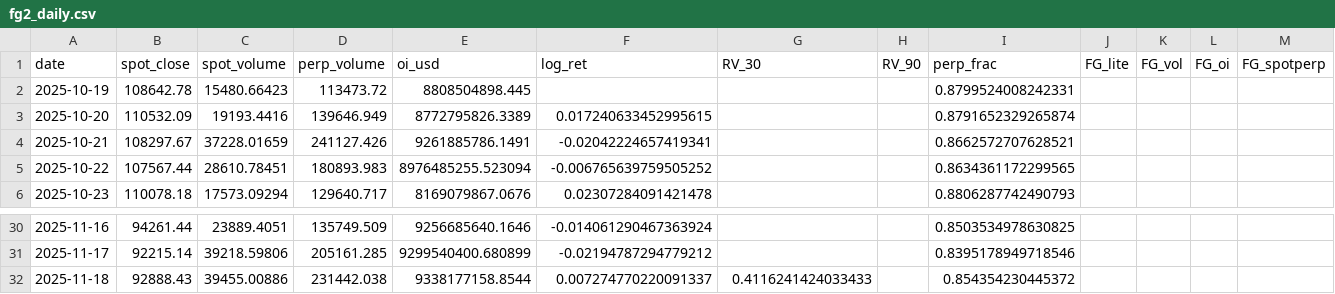
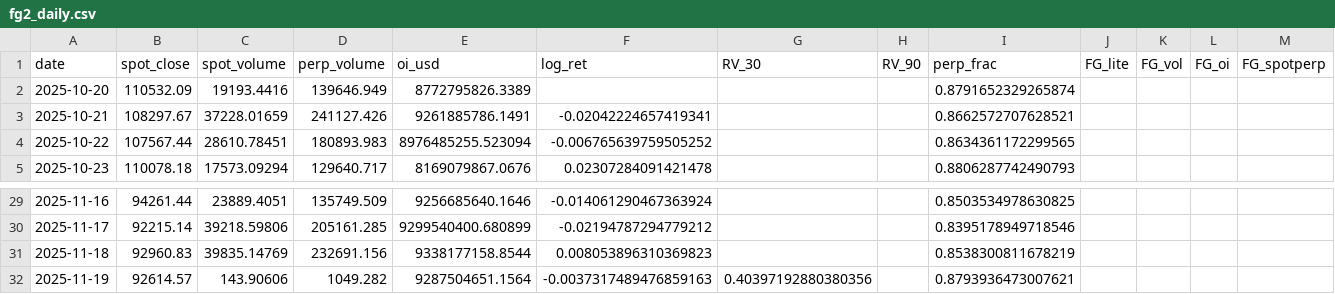
Before and after one commit to RGGG1/bbotpat, a CSV file: output/fg2_daily.csv, drawn as a sheet; only a part is shown, gaps mark what is left out.

```diff
--- a/output/fg2_daily.csv
+++ b/output/fg2_daily.csv
@@ -1,4 +1,3 @@
 date,spot_close,spot_volume,perp_volume,oi_usd,log_ret,RV_30,RV_90,perp_frac,FG_lite,FG_vol,FG_oi,FG_spotperp
-2025-10-19,108642.78,15480.66423,113473.72,8808504898.445,,,,0.8799524008242331,,,,
-2025-10-20,110532.09,19193.4416,139646.949,8772795826.3389,0.017240633452995615,,,0.8791652329265874,,,,
+2025-10-20,110532.09,19193.4416,139646.949,8772795826.3389,,,,0.8791652329265874,,,,
 2025-10-21,108297.67,37228.01659,241127.426,9261885786.1491,-0.02042224657419341,,,0.8662572707628521,,,,
@@ -31,2 +30,3 @@ date,spot_close,spot_volume,perp_volume,oi_usd,log_ret,RV_30,RV_90,perp_frac,FG_
 2025-11-17,92215.14,39218.59806,205161.285,9299540400.680899,-0.02194787294779212,,,0.8395178949718546,,,,
-2025-11-18,92888.43,39455.00886,231442.038,9338177158.8544,0.007274770220091337,0.4116241424033433,,0.854354230445372,,,,
+2025-11-18,92960.83,39835.14769,232691.156,9338177158.8544,0.008053896310369823,,,0.8538300811678219,,,,
+2025-11-19,92614.57,143.90606,1049.282,9287504651.1564,-0.0037317489476859163,0.40397192880380356,,0.8793936473007621,,,,
```
Also changed, not shown: 2 other files.
